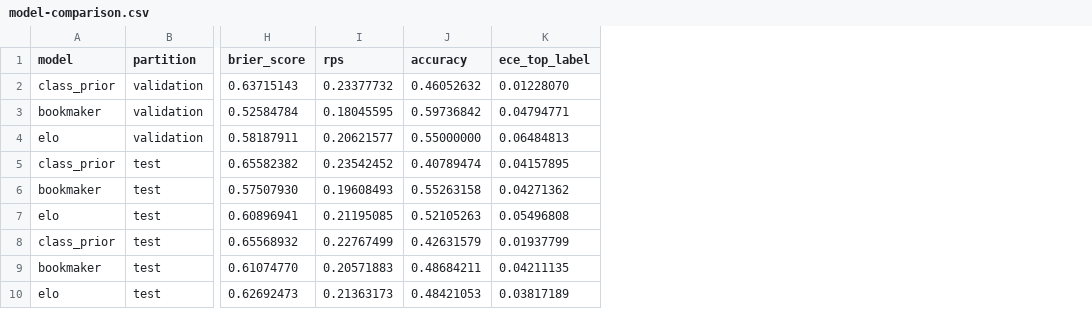
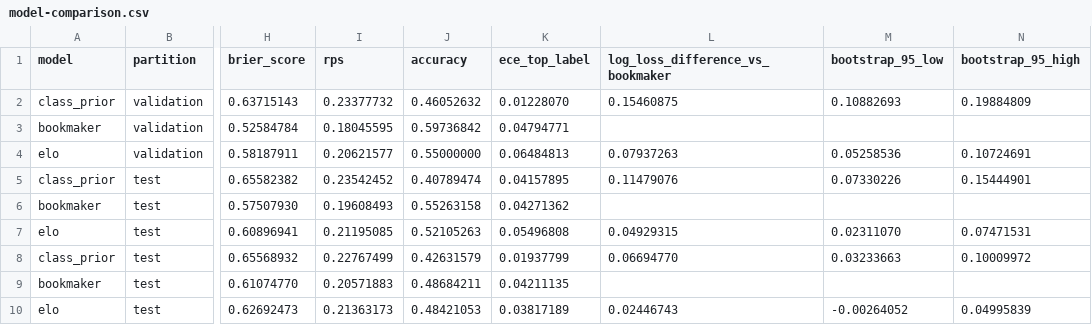
Before and after one commit to ankelbega/Football-Predictor, a CSV file: results/model-comparison.csv, drawn as a sheet; only a part is shown, gaps mark what is left out; the diff names each change by its address in the sheet, - before the commit and + after, or states it on an @@ line.

Commit message:
Add evaluation outputs; update README & config
Commit adds committed evaluation outputs, figures, and documentation and tweaks reporting configs. New files: results/walk-forward-test-results.csv and docs/walk-forward-log-loss.png; three binary attachment images under .opencode were added. Several results CSV/MD files (model-comparison, phase3-market-comparison, phase4-model-comparison) were updated to include log_loss_difference_vs_bookmaker and paired bootstrap interval columns and corresponding markdown tables. README.md was substantially expanded with quickstart, results, methodology, project structure, and disclaimers. configs/default.yaml now exposes report_dir and figure_dir. LICENSE was appended with an extra line. Minor change to src/footballpred/evaluate/report.py to support the updated reporting/output format.

```diff
--- a/results/model-comparison.csv
+++ b/results/model-comparison.csv
+column L (log_loss_difference_vs_bookmaker), rows 2-10: 0.15460875 |  | 0.07937263 | 0.11479076 |  | 0.04929315 | 0.06694770 |  | 0.02446743
+column M (bootstrap_95_low), rows 2-10: 0.10882693 |  | 0.05258536 | 0.07330226 |  | 0.02311070 | 0.03233663 |  | -0.00264052
+column N (bootstrap_95_high), rows 2-10: 0.19884809 |  | 0.10724691 | 0.15444901 |  | 0.07471531 | 0.10009972 |  | 0.04995839
```
Also changed, not shown: results/phase3-market-comparison.csv, results/phase4-model-comparison.csv, 12 other files.
